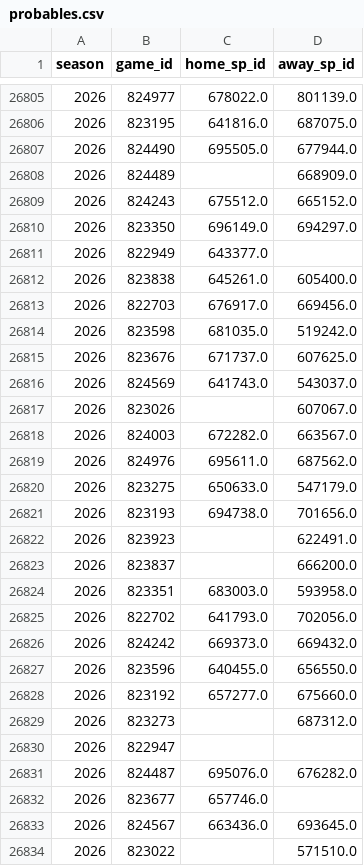
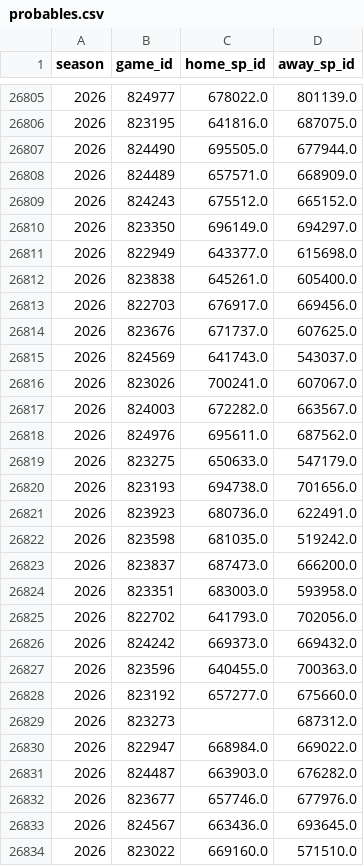
Before and after one commit to JarvisLee511/mlb-playoff-predictor-2026, a CSV file: data/probables.csv, drawn as a sheet; only a part is shown, gaps mark what is left out; the diff covers the shown part only.

```diff
--- a/data/probables.csv
+++ b/data/probables.csv
@@ -26807,12 +26807,11 @@ season,game_id,home_sp_id,away_sp_id
 2026,824490,695505.0,677944.0
-2026,824489,,668909.0
+2026,824489,657571.0,668909.0
 2026,824243,675512.0,665152.0
 2026,823350,696149.0,694297.0
-2026,822949,643377.0,
+2026,822949,643377.0,615698.0
 2026,823838,645261.0,605400.0
 2026,822703,676917.0,669456.0
-2026,823598,681035.0,519242.0
 2026,823676,671737.0,607625.0
 2026,824569,641743.0,543037.0
-2026,823026,,607067.0
+2026,823026,700241.0,607067.0
 2026,824003,672282.0,663567.0
@@ -26821,4 +26820,5 @@ season,game_id,home_sp_id,away_sp_id
 2026,823193,694738.0,701656.0
-2026,823923,,622491.0
-2026,823837,,666200.0
+2026,823923,680736.0,622491.0
+2026,823598,681035.0,519242.0
+2026,823837,687473.0,666200.0
 2026,823351,683003.0,593958.0
@@ -26826,9 +26826,9 @@ season,game_id,home_sp_id,away_sp_id
 2026,824242,669373.0,669432.0
-2026,823596,640455.0,656550.0
+2026,823596,640455.0,700363.0
 2026,823192,657277.0,675660.0
 2026,823273,,687312.0
-2026,822947,,
-2026,824487,695076.0,676282.0
-2026,823677,657746.0,
+2026,822947,668984.0,669022.0
+2026,824487,663903.0,676282.0
+2026,823677,657746.0,677976.0
 2026,824567,663436.0,693645.0
-2026,823022,,571510.0
+2026,823022,669160.0,571510.0
```
Also changed, not shown: 11 edited cells elsewhere in this file, data/predictions_log.csv, outputs/calibration.csv, 11 other files.
